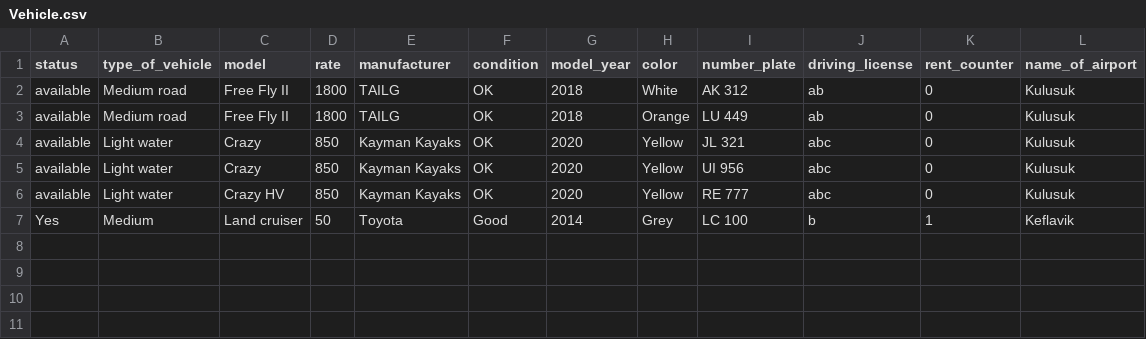
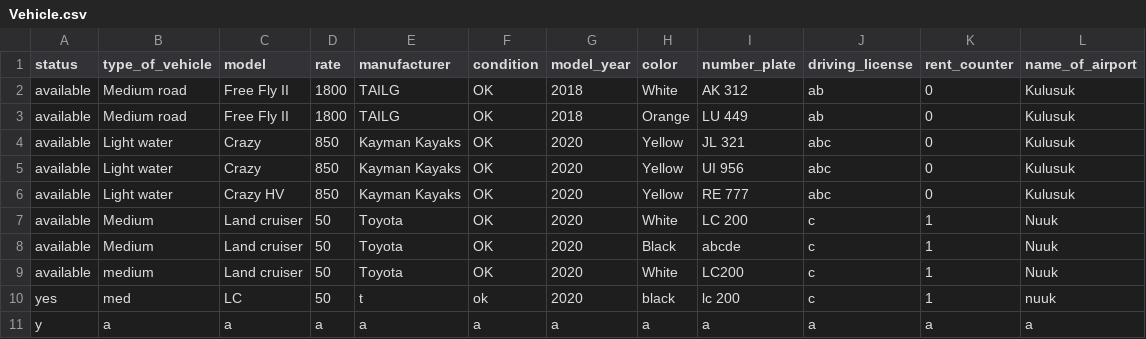
Before and after one commit to Boggi-Jones/Verklegt-Namskeid1, a CSV file: TheProgram/Data/data/Vehicle.csv, drawn as a sheet; removed rows and columns are numbered as before the commit, all else as after; the diff names each change by its address in the sheet, - before the commit and + after, or states it on an @@ line.

```diff
--- a/TheProgram/Data/data/Vehicle.csv
+++ b/TheProgram/Data/data/Vehicle.csv
-row 7: Yes | Medium | Land cruiser | 50 | Toyota | Good | 2014 | Grey | LC 100 | b | 1 | Keflavik
+row 7: available | Medium | Land cruiser | 50 | Toyota | OK | 2020 | White | LC 200 | c | 1 | Nuuk
+row 8: available | Medium | Land cruiser | 50 | Toyota | OK | 2020 | Black | abcde | c | 1 | Nuuk
+row 9: available | medium | Land cruiser | 50 | Toyota | OK | 2020 | White | LC200 | c | 1 | Nuuk
+row 10: yes | med | LC | 50 | t | ok | 2020 | black | lc 200 | c | 1 | nuuk
+row 11: y | a | a | a | a | a | a | a | a | a | a | a
```
Also changed, not shown: TheProgram/Data/data/Location.csv, 3 other files.
